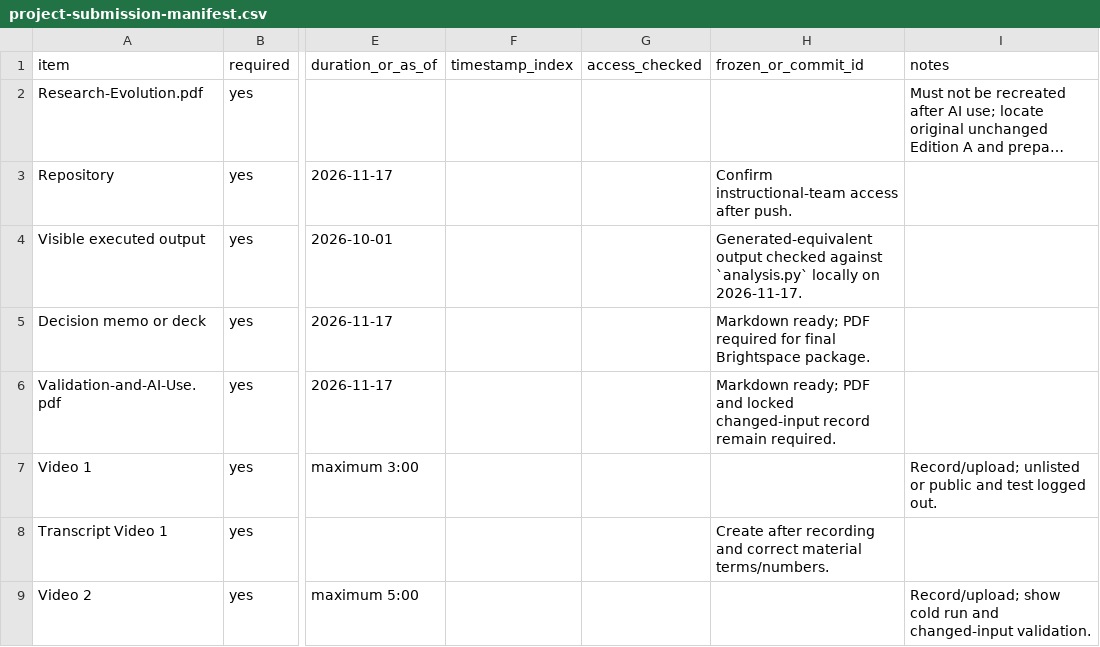
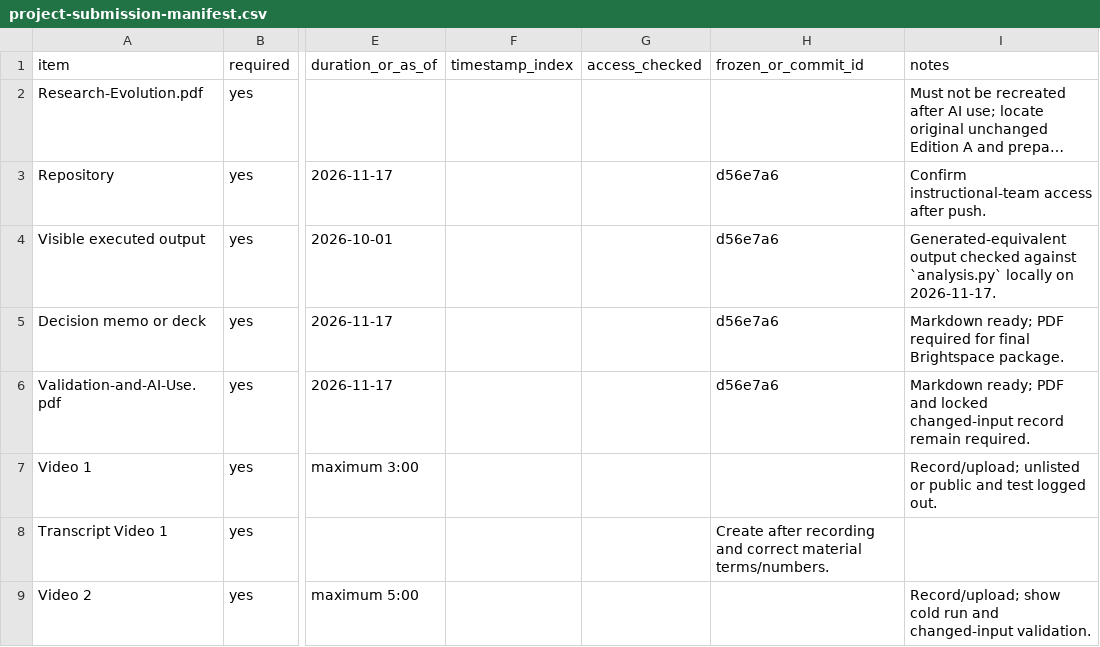
Before and after one commit to jshepson/FIN43900-Fall2026, a CSV file: assignments/project-2-meridian/project-submission-manifest.csv, drawn as a sheet; only a part is shown, gaps mark what is left out; long unchanged cells end in …; the diff names each change by its address in the sheet, - before the commit and + after, or states it on an @@ line.

Commit message:
Record Project 2 reproducibility snapshot

```diff
--- a/assignments/project-2-meridian/project-submission-manifest.csv
+++ b/assignments/project-2-meridian/project-submission-manifest.csv
-H3 (frozen_or_commit_id): Confirm instructional-team access after push.
+H3 (frozen_or_commit_id): d56e7a6
-I3 (notes): (empty)
+I3 (notes): Confirm instructional-team access after push.
-H4 (frozen_or_commit_id): Generated-equivalent output checked against `analysis.py` locally on 2026-11-17.
+H4 (frozen_or_commit_id): d56e7a6
-I4 (notes): (empty)
+I4 (notes): Generated-equivalent output checked against `analysis.py` locally on 2026-11-17.
-H5 (frozen_or_commit_id): Markdown ready; PDF required for final Brightspace package.
+H5 (frozen_or_commit_id): d56e7a6
-I5 (notes): (empty)
+I5 (notes): Markdown ready; PDF required for final Brightspace package.
-H6 (frozen_or_commit_id): Markdown ready; PDF and locked changed-input record remain required.
+H6 (frozen_or_commit_id): d56e7a6
-I6 (notes): (empty)
+I6 (notes): Markdown ready; PDF and locked changed-input record remain required.
```
Also changed, not shown: 1 other file.
